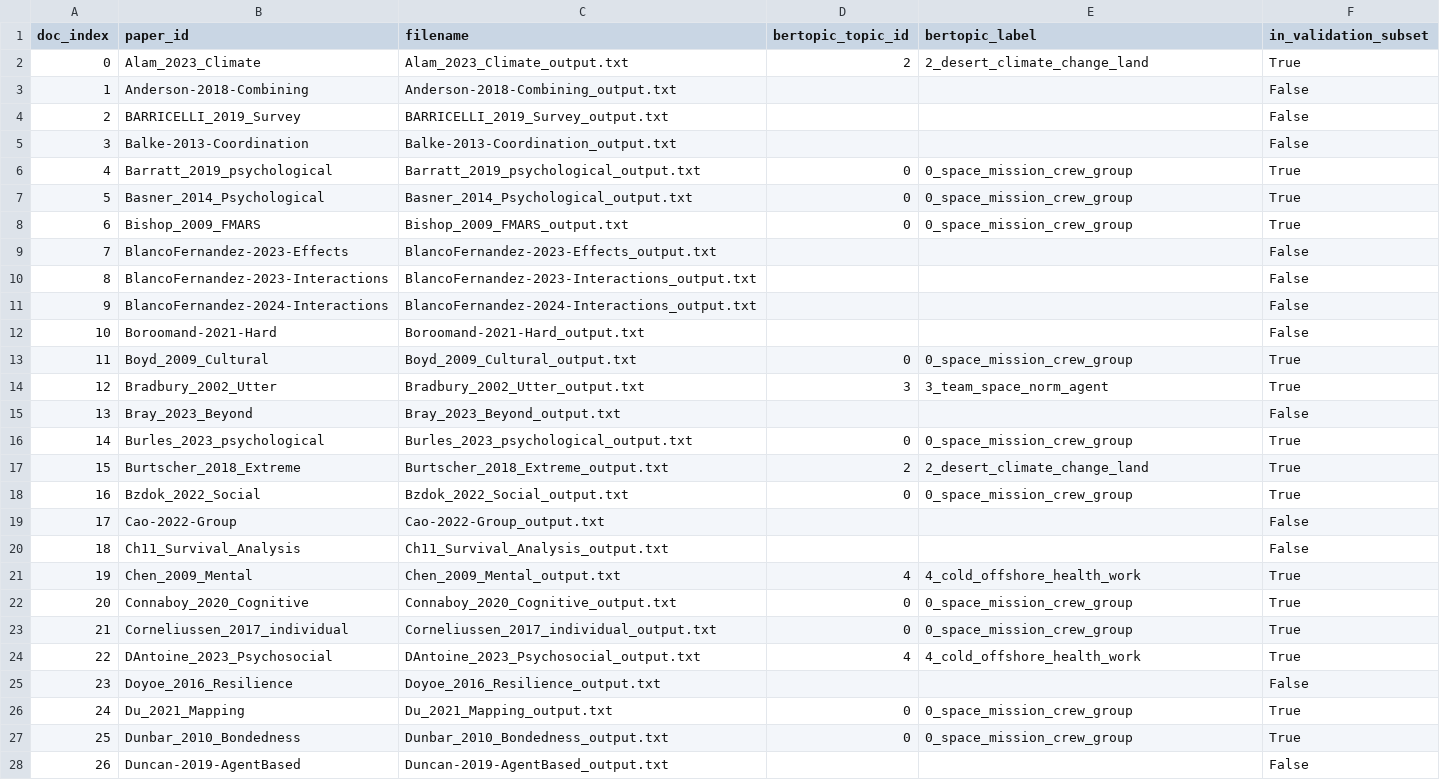
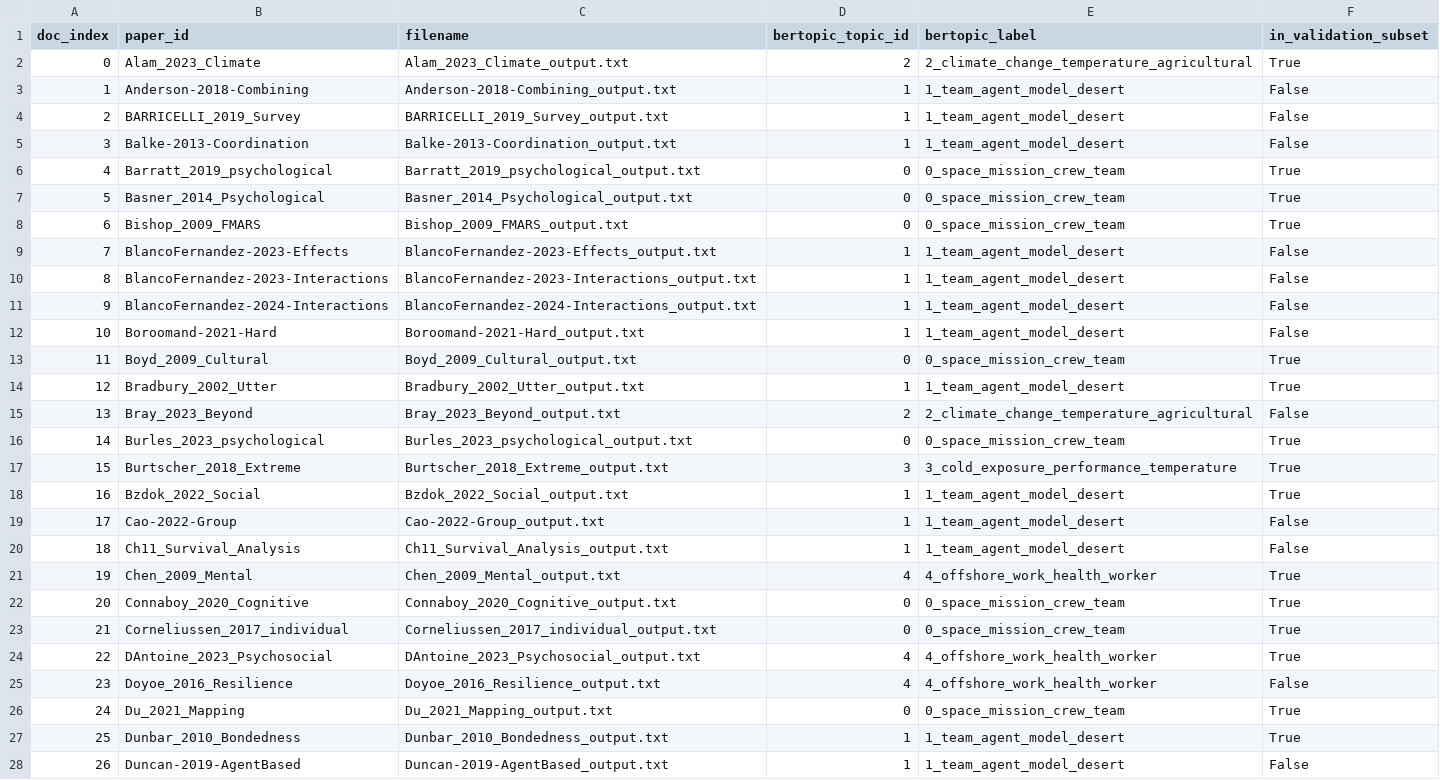
Before and after one commit to Aslmalki/NLP-to-Modeling-pipeline, a CSV file: outputs/topic_assignments/document_topic_assignments.csv, drawn as a sheet; only a part is shown; the diff covers the shown part only.

Commit message:
Add corpus-wide BERTopic reference outputs.
Commit verified document_topic_assignments (N=108) and topic_labels summary
from the pinned paper validation run for reviewer comparison.

```diff
--- a/outputs/topic_assignments/document_topic_assignments.csv
+++ b/outputs/topic_assignments/document_topic_assignments.csv
@@ -1,28 +1,28 @@
 doc_index,paper_id,filename,bertopic_topic_id,bertopic_label,in_validation_subset
-0,Alam_2023_Climate,Alam_2023_Climate_output.txt,2,2_desert_climate_change_land,True
-1,Anderson-2018-Combining,Anderson-2018-Combining_output.txt,,,False
-2,BARRICELLI_2019_Survey,BARRICELLI_2019_Survey_output.txt,,,False
-3,Balke-2013-Coordination,Balke-2013-Coordination_output.txt,,,False
-4,Barratt_2019_psychological,Barratt_2019_psychological_output.txt,0,0_space_mission_crew_group,True
-5,Basner_2014_Psychological,Basner_2014_Psychological_output.txt,0,0_space_mission_crew_group,True
-6,Bishop_2009_FMARS,Bishop_2009_FMARS_output.txt,0,0_space_mission_crew_group,True
-7,BlancoFernandez-2023-Effects,BlancoFernandez-2023-Effects_output.txt,,,False
-8,BlancoFernandez-2023-Interactions,BlancoFernandez-2023-Interactions_output.txt,,,False
-9,BlancoFernandez-2024-Interactions,BlancoFernandez-2024-Interactions_output.txt,,,False
-10,Boroomand-2021-Hard,Boroomand-2021-Hard_output.txt,,,False
-11,Boyd_2009_Cultural,Boyd_2009_Cultural_output.txt,0,0_space_mission_crew_group,True
-12,Bradbury_2002_Utter,Bradbury_2002_Utter_output.txt,3,3_team_space_norm_agent,True
-13,Bray_2023_Beyond,Bray_2023_Beyond_output.txt,,,False
-14,Burles_2023_psychological,Burles_2023_psychological_output.txt,0,0_space_mission_crew_group,True
-15,Burtscher_2018_Extreme,Burtscher_2018_Extreme_output.txt,2,2_desert_climate_change_land,True
-16,Bzdok_2022_Social,Bzdok_2022_Social_output.txt,0,0_space_mission_crew_group,True
-17,Cao-2022-Group,Cao-2022-Group_output.txt,,,False
-18,Ch11_Survival_Analysis,Ch11_Survival_Analysis_output.txt,,,False
-19,Chen_2009_Mental,Chen_2009_Mental_output.txt,4,4_cold_offshore_health_work,True
-20,Connaboy_2020_Cognitive,Connaboy_2020_Cognitive_output.txt,0,0_space_mission_crew_group,True
-21,Corneliussen_2017_individual,Corneliussen_2017_individual_output.txt,0,0_space_mission_crew_group,True
-22,DAntoine_2023_Psychosocial,DAntoine_2023_Psychosocial_output.txt,4,4_cold_offshore_health_work,True
-23,Doyoe_2016_Resilience,Doyoe_2016_Resilience_output.txt,,,False
-24,Du_2021_Mapping,Du_2021_Mapping_output.txt,0,0_space_mission_crew_group,True
-25,Dunbar_2010_Bondedness,Dunbar_2010_Bondedness_output.txt,0,0_space_mission_crew_group,True
-26,Duncan-2019-AgentBased,Duncan-2019-AgentBased_output.txt,,,False
+0,Alam_2023_Climate,Alam_2023_Climate_output.txt,2,2_climate_change_temperature_agricultural,True
+1,Anderson-2018-Combining,Anderson-2018-Combining_output.txt,1,1_team_agent_model_desert,False
+2,BARRICELLI_2019_Survey,BARRICELLI_2019_Survey_output.txt,1,1_team_agent_model_desert,False
+3,Balke-2013-Coordination,Balke-2013-Coordination_output.txt,1,1_team_agent_model_desert,False
+4,Barratt_2019_psychological,Barratt_2019_psychological_output.txt,0,0_space_mission_crew_team,True
+5,Basner_2014_Psychological,Basner_2014_Psychological_output.txt,0,0_space_mission_crew_team,True
+6,Bishop_2009_FMARS,Bishop_2009_FMARS_output.txt,0,0_space_mission_crew_team,True
+7,BlancoFernandez-2023-Effects,BlancoFernandez-2023-Effects_output.txt,1,1_team_agent_model_desert,False
+8,BlancoFernandez-2023-Interactions,BlancoFernandez-2023-Interactions_output.txt,1,1_team_agent_model_desert,False
+9,BlancoFernandez-2024-Interactions,BlancoFernandez-2024-Interactions_output.txt,1,1_team_agent_model_desert,False
+10,Boroomand-2021-Hard,Boroomand-2021-Hard_output.txt,1,1_team_agent_model_desert,False
+11,Boyd_2009_Cultural,Boyd_2009_Cultural_output.txt,0,0_space_mission_crew_team,True
+12,Bradbury_2002_Utter,Bradbury_2002_Utter_output.txt,1,1_team_agent_model_desert,True
+13,Bray_2023_Beyond,Bray_2023_Beyond_output.txt,2,2_climate_change_temperature_agricultural,False
+14,Burles_2023_psychological,Burles_2023_psychological_output.txt,0,0_space_mission_crew_team,True
+15,Burtscher_2018_Extreme,Burtscher_2018_Extreme_output.txt,3,3_cold_exposure_performance_temperature,True
+16,Bzdok_2022_Social,Bzdok_2022_Social_output.txt,1,1_team_agent_model_desert,True
+17,Cao-2022-Group,Cao-2022-Group_output.txt,1,1_team_agent_model_desert,False
+18,Ch11_Survival_Analysis,Ch11_Survival_Analysis_output.txt,1,1_team_agent_model_desert,False
+19,Chen_2009_Mental,Chen_2009_Mental_output.txt,4,4_offshore_work_health_worker,True
+20,Connaboy_2020_Cognitive,Connaboy_2020_Cognitive_output.txt,0,0_space_mission_crew_team,True
+21,Corneliussen_2017_individual,Corneliussen_2017_individual_output.txt,0,0_space_mission_crew_team,True
+22,DAntoine_2023_Psychosocial,DAntoine_2023_Psychosocial_output.txt,4,4_offshore_work_health_worker,True
+23,Doyoe_2016_Resilience,Doyoe_2016_Resilience_output.txt,4,4_offshore_work_health_worker,False
+24,Du_2021_Mapping,Du_2021_Mapping_output.txt,0,0_space_mission_crew_team,True
+25,Dunbar_2010_Bondedness,Dunbar_2010_Bondedness_output.txt,1,1_team_agent_model_desert,True
+26,Duncan-2019-AgentBased,Duncan-2019-AgentBased_output.txt,1,1_team_agent_model_desert,False
```
Also changed, not shown: 131 edited cells elsewhere in this file, 1 other file.
